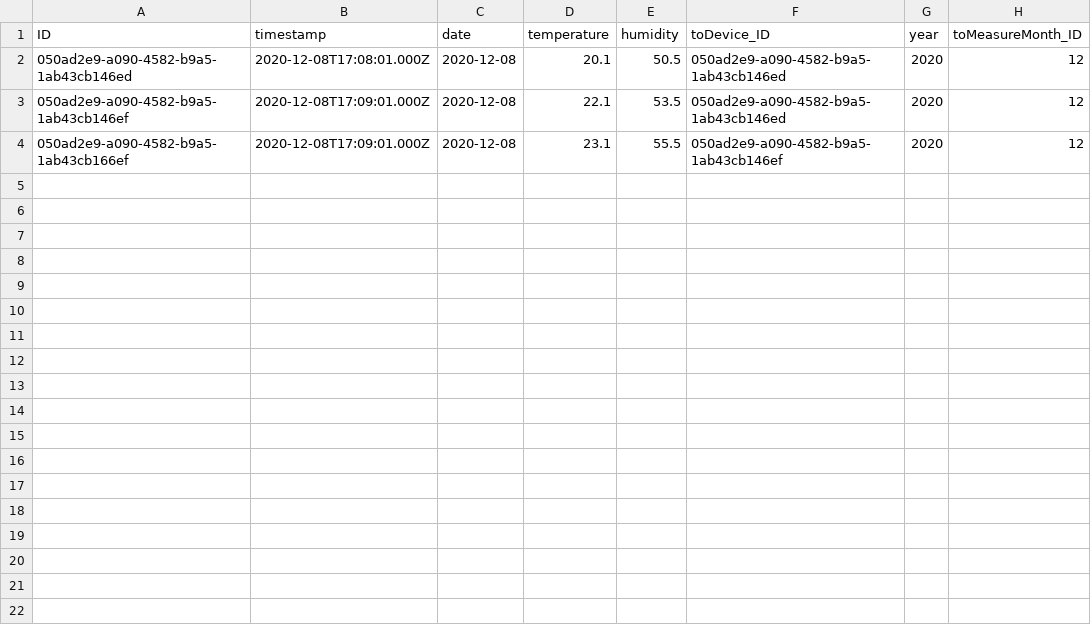
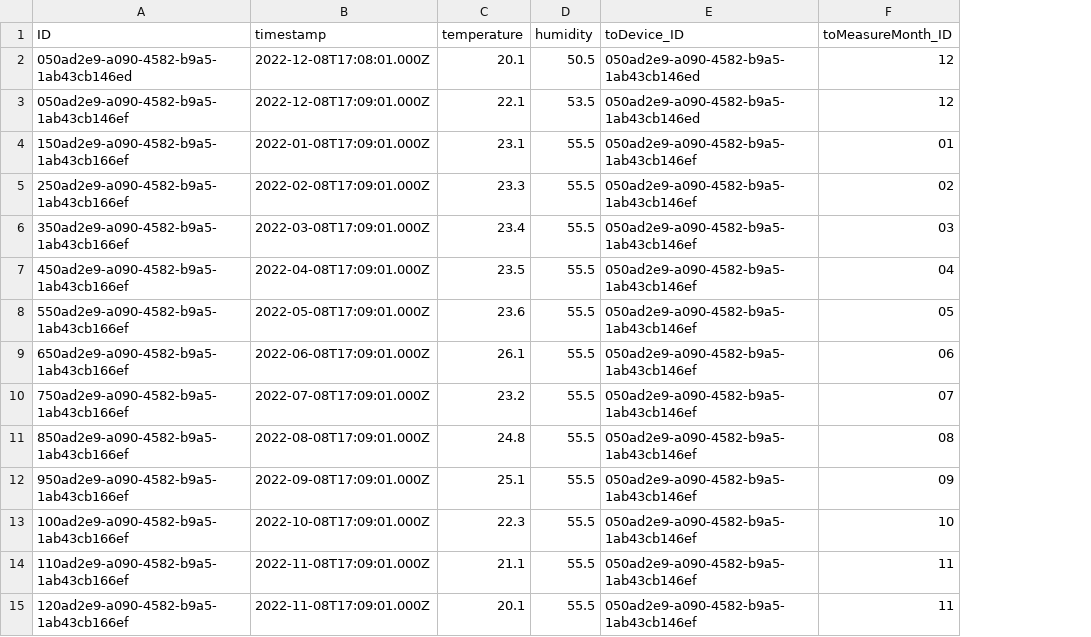
Before and after one commit to socenmarc/esp32ToSAPCAP, a CSV file: db/data/com.marcmauri.iot-Measure.csv, drawn as a sheet; removed rows and columns are numbered as before the commit, all else as after; the diff names each change by its address in the sheet, - before the commit and + after, or states it on an @@ line.

```diff
--- a/db/data/com.marcmauri.iot-Measure.csv
+++ b/db/data/com.marcmauri.iot-Measure.csv
-column C (date), rows 2-4: all 2020-12-08
-column G (year), rows 2-4: all 2020
-B2 (timestamp): 2020-12-08T17:08:01.000Z
+B2 (timestamp): 2022-12-08T17:08:01.000Z
-B3 (timestamp): 2020-12-08T17:09:01.000Z
+B3 (timestamp): 2022-12-08T17:09:01.000Z
-A4 (ID): 050ad2e9-a090-4582-b9a5-1ab43cb166ef
+A4 (ID): 150ad2e9-a090-4582-b9a5-1ab43cb166ef
-B4 (timestamp): 2020-12-08T17:09:01.000Z
+B4 (timestamp): 2022-01-08T17:09:01.000Z
-F4 (toMeasureMonth_ID): 12
+F4 (toMeasureMonth_ID): 01
+row 5: 250ad2e9-a090-4582-b9a5-1ab43cb166ef | 2022-02-08T17:09:01.000Z | 23.3 | 55.5 | 050ad2e9-a090-4582-b9a5-1ab43cb146ef | 02
+row 6: 350ad2e9-a090-4582-b9a5-1ab43cb166ef | 2022-03-08T17:09:01.000Z | 23.4 | 55.5 | 050ad2e9-a090-4582-b9a5-1ab43cb146ef | 03
+row 7: 450ad2e9-a090-4582-b9a5-1ab43cb166ef | 2022-04-08T17:09:01.000Z | 23.5 | 55.5 | 050ad2e9-a090-4582-b9a5-1ab43cb146ef | 04
+row 8: 550ad2e9-a090-4582-b9a5-1ab43cb166ef | 2022-05-08T17:09:01.000Z | 23.6 | 55.5 | 050ad2e9-a090-4582-b9a5-1ab43cb146ef | 05
+row 9: 650ad2e9-a090-4582-b9a5-1ab43cb166ef | 2022-06-08T17:09:01.000Z | 26.1 | 55.5 | 050ad2e9-a090-4582-b9a5-1ab43cb146ef | 06
+row 10: 750ad2e9-a090-4582-b9a5-1ab43cb166ef | 2022-07-08T17:09:01.000Z | 23.2 | 55.5 | 050ad2e9-a090-4582-b9a5-1ab43cb146ef | 07
+row 11: 850ad2e9-a090-4582-b9a5-1ab43cb166ef | 2022-08-08T17:09:01.000Z | 24.8 | 55.5 | 050ad2e9-a090-4582-b9a5-1ab43cb146ef | 08
+row 12: 950ad2e9-a090-4582-b9a5-1ab43cb166ef | 2022-09-08T17:09:01.000Z | 25.1 | 55.5 | 050ad2e9-a090-4582-b9a5-1ab43cb146ef | 09
+row 13: 100ad2e9-a090-4582-b9a5-1ab43cb166ef | 2022-10-08T17:09:01.000Z | 22.3 | 55.5 | 050ad2e9-a090-4582-b9a5-1ab43cb146ef | 10
+row 14: 110ad2e9-a090-4582-b9a5-1ab43cb166ef | 2022-11-08T17:09:01.000Z | 21.1 | 55.5 | 050ad2e9-a090-4582-b9a5-1ab43cb146ef | 11
+row 15: 120ad2e9-a090-4582-b9a5-1ab43cb166ef | 2022-11-08T17:09:01.000Z | 20.1 | 55.5 | 050ad2e9-a090-4582-b9a5-1ab43cb146ef | 11
```
Also changed, not shown: 39 other files.
